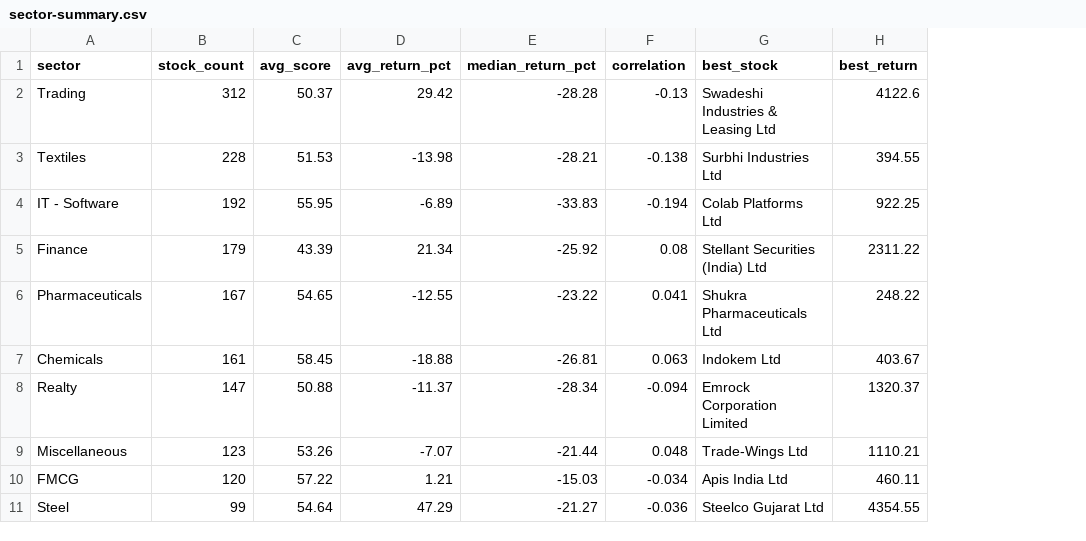
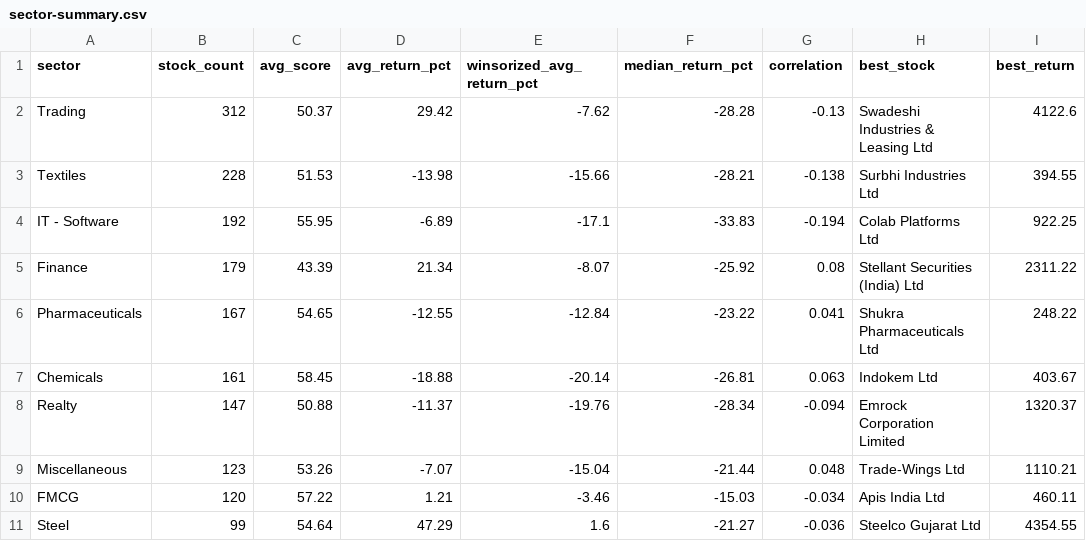
Before and after one commit to aby0607-maker/SF-backtesting, a CSV file: Backtest V4 - 26 Feb/sector-summary.csv, drawn as a sheet; only a part is shown; the diff names each change by its address in the sheet, - before the commit and + after, or states it on an @@ line.

```diff
--- a/Backtest V4 - 26 Feb/sector-summary.csv
+++ b/Backtest V4 - 26 Feb/sector-summary.csv
+column E (winsorized_avg_return_pct), rows 2-11: -7.62 | -15.66 | -17.1 | -8.07 | -12.84 | -20.14 | -19.76 | -15.04 | -3.46 | 1.6
```
Also changed, not shown: Backtest V4 - 26 Feb/quintile-analysis.csv, Backtest V4 - 26 Feb/verdict-band-analysis.csv, 2 other files.
